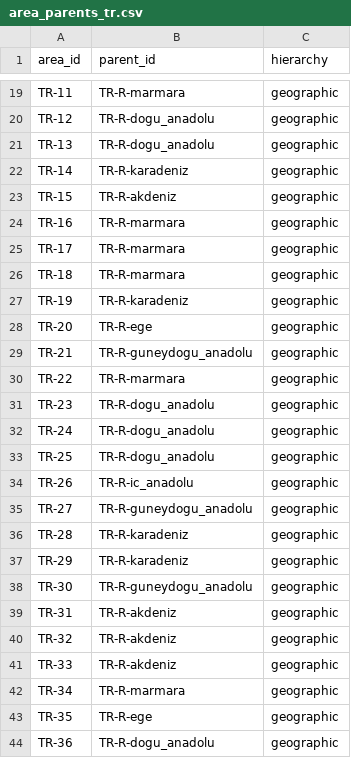
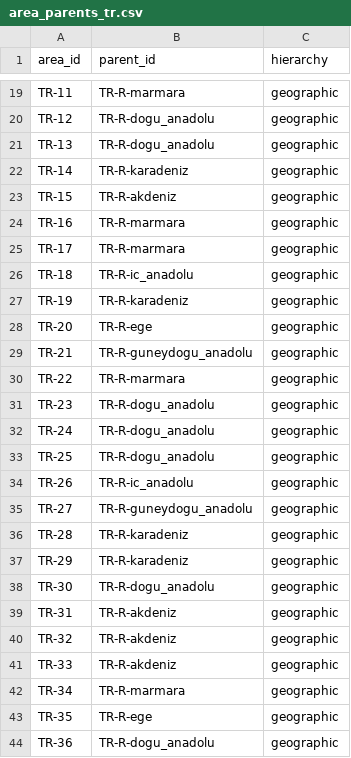
Before and after one commit to karci199/VeriAtlas, a CSV file: src/veriatlas/data/area_parents_tr.csv, drawn as a sheet; only a part is shown, gaps mark what is left out.

```diff
--- a/src/veriatlas/data/area_parents_tr.csv
+++ b/src/veriatlas/data/area_parents_tr.csv
@@ -25,3 +25,3 @@ TR-16,TR-R-marmara,geographic
 TR-17,TR-R-marmara,geographic
-TR-18,TR-R-marmara,geographic
+TR-18,TR-R-ic_anadolu,geographic
 TR-19,TR-R-karadeniz,geographic
@@ -37,3 +37,3 @@ TR-28,TR-R-karadeniz,geographic
 TR-29,TR-R-karadeniz,geographic
-TR-30,TR-R-guneydogu_anadolu,geographic
+TR-30,TR-R-dogu_anadolu,geographic
 TR-31,TR-R-akdeniz,geographic
```
Also changed, not shown: 2 other files.
